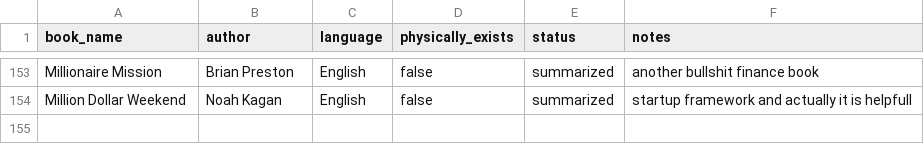
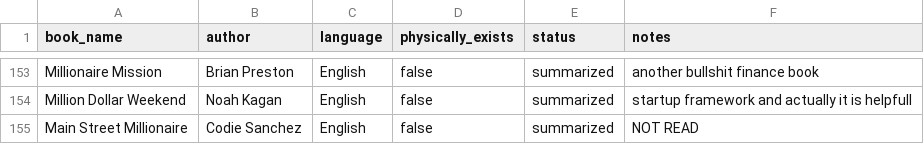
Before and after one commit to scraper-bots/works_az, a CSV file: reading-list.csv, drawn as a sheet; only a part is shown, gaps mark what is left out; the diff names each change by its address in the sheet, - before the commit and + after, or states it on an @@ line.

Commit message:
Update reading-list.csv

```diff
--- a/reading-list.csv
+++ b/reading-list.csv
+row 155: Main Street Millionaire | Codie Sanchez | English | false | summarized | NOT READ
```
